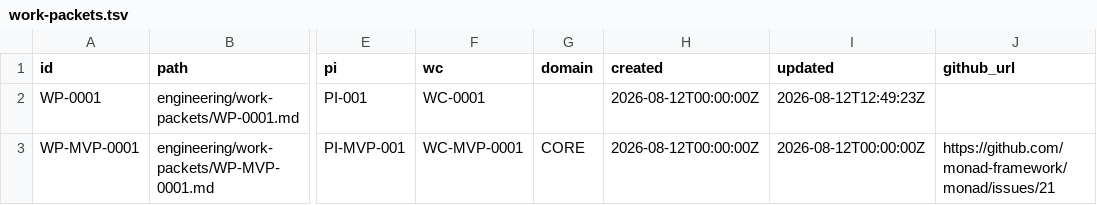
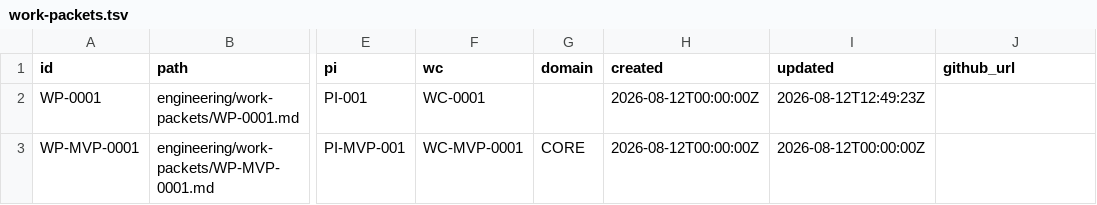
Before and after one commit to monad-framework/monad, a TSV file: .eos/work-packets.tsv, drawn as a sheet; only a part is shown, gaps mark what is left out; the diff names each change by its address in the sheet, - before the commit and + after, or states it on an @@ line.

Commit message:
fix(eos): separate product tracking from EOS github projection

```diff
--- a/.eos/work-packets.tsv
+++ b/.eos/work-packets.tsv
-J3 (github_url): https://github.com/monad-framework/monad/issues/21
+J3 (github_url): (empty)
```
